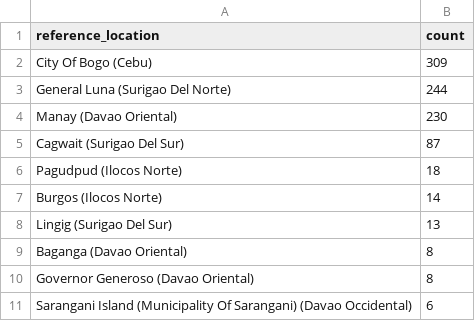
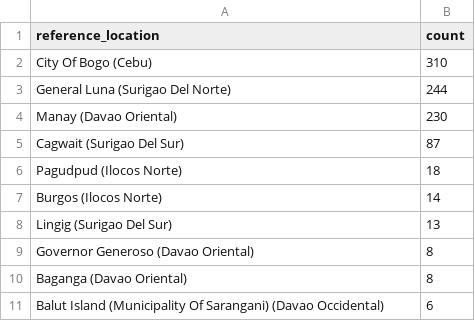
Before and after one commit to Waytii/chamthesleeptalker, a CSV file: top_ten_locations.csv, drawn as a sheet.

```diff
--- a/top_ten_locations.csv
+++ b/top_ten_locations.csv
@@ -1,3 +1,3 @@
 reference_location,count
-City Of Bogo (Cebu),309
+City Of Bogo (Cebu),310
 General Luna (Surigao Del Norte),244
@@ -8,4 +8,4 @@ Burgos (Ilocos Norte),14
 Lingig (Surigao Del Sur),13
+Governor Generoso (Davao Oriental),8
 Baganga (Davao Oriental),8
-Governor Generoso (Davao Oriental),8
-Sarangani Island (Municipality Of Sarangani) (Davao Occidental),6
+Balut Island (Municipality Of Sarangani) (Davao Occidental),6
```
Also changed, not shown: earthquakes.csv, earthquakes_past_24_hours.csv, 5 other files.
